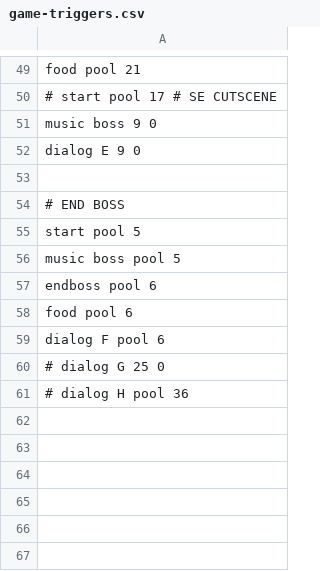
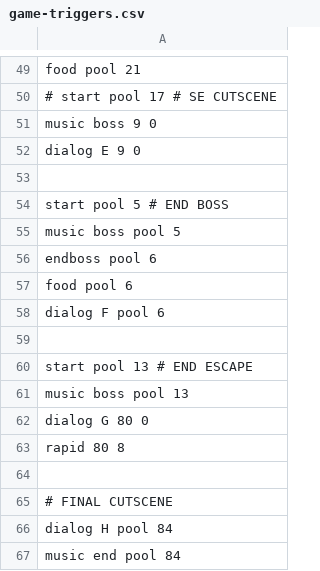
Before and after one commit to cosmologicon/pyjam, a CSV file: pyweek26/data/game-triggers.csv, drawn as a sheet; only a part is shown, gaps mark what is left out.

```diff
--- a/pyweek26/data/game-triggers.csv
+++ b/pyweek26/data/game-triggers.csv
@@ -53,4 +53,3 @@ dialog E 9 0
 
-# END BOSS
-start pool 5
+start pool 5 # END BOSS
 music boss pool 5
@@ -59,3 +58,10 @@ food pool 6
 dialog F pool 6
-# dialog G 25 0
-# dialog H pool 36
+
+start pool 13 # END ESCAPE
+music boss pool 13
+dialog G 80 0
+rapid 80 8
+
+# FINAL CUTSCENE
+dialog H pool 84
+music end pool 84
```
Also changed, not shown: 2 other files.
